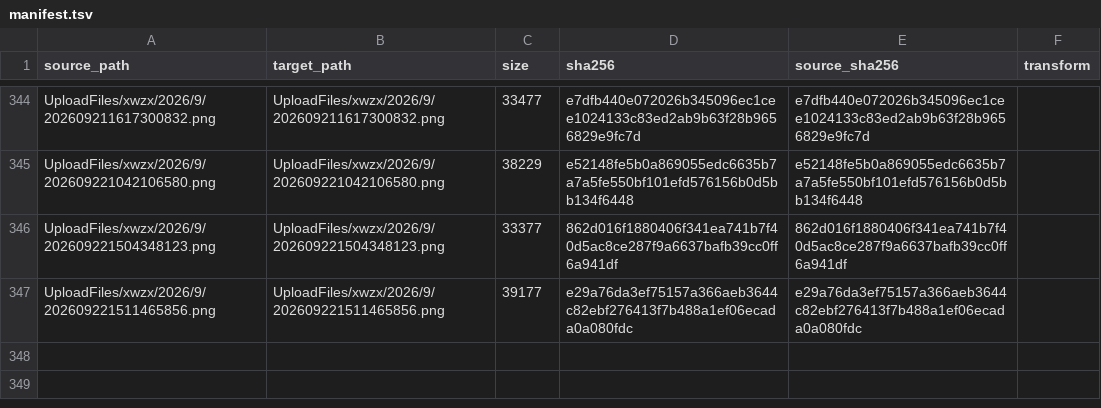
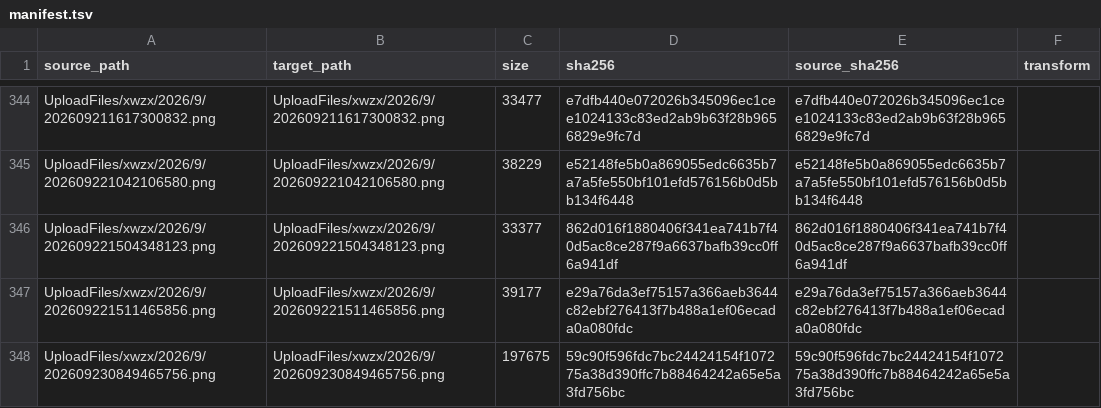
Before and after one commit to tangyixiao/Shaoxingyizhong-img-xwzx-2026-h2, a TSV file: manifest.tsv, drawn as a sheet; only a part is shown, gaps mark what is left out.

```diff
--- a/manifest.tsv
+++ b/manifest.tsv
@@ -347 +347,2 @@ UploadFiles/xwzx/2026/9/202609221504348123.png	UploadFiles/xwzx/2026/9/202609221
 UploadFiles/xwzx/2026/9/202609221511465856.png	UploadFiles/xwzx/2026/9/202609221511465856.png	39177	e29a76da3ef75157a366aeb3644c82ebf276413f7b488a1ef06ecada0a080fdc	e29a76da3ef75157a366aeb3644c82ebf276413f7b488a1ef06ecada0a080fdc	
+UploadFiles/xwzx/2026/9/202609230849465756.png	UploadFiles/xwzx/2026/9/202609230849465756.png	197675	59c90f596fdc7bc24424154f107275a38d390ffc7b88464242a65e5a3fd756bc	59c90f596fdc7bc24424154f107275a38d390ffc7b88464242a65e5a3fd756bc	
```
Also changed, not shown: 1 other file.
